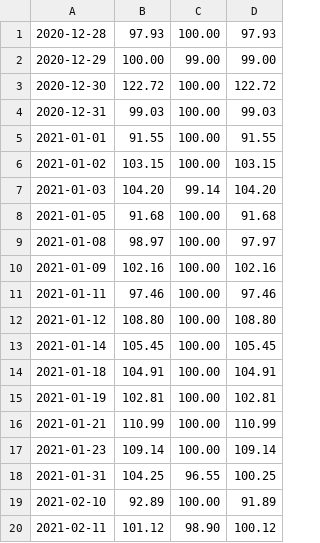
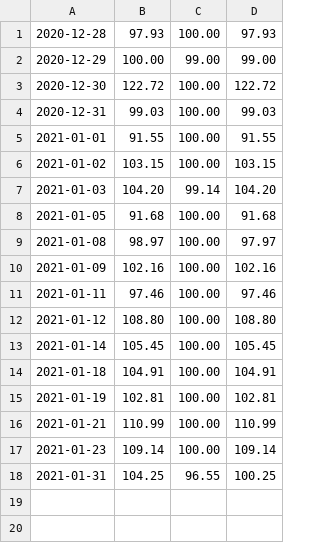
Before and after one commit to reoyamanaka/timed_typing_test, a CSV file: progress.csv, drawn as a sheet.

Commit message:
removed maladjusted entries

```diff
--- a/progress.csv
+++ b/progress.csv
@@ -18,3 +18 @@
 2021-01-31,104.25,96.55,100.25
-2021-02-10,92.89,100.00,91.89
-2021-02-11,101.12,98.90,100.12
```
